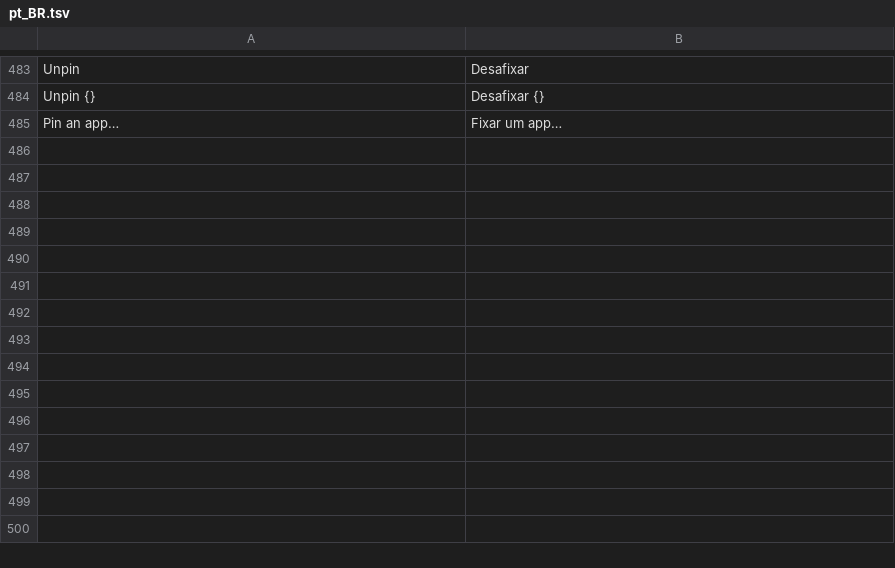
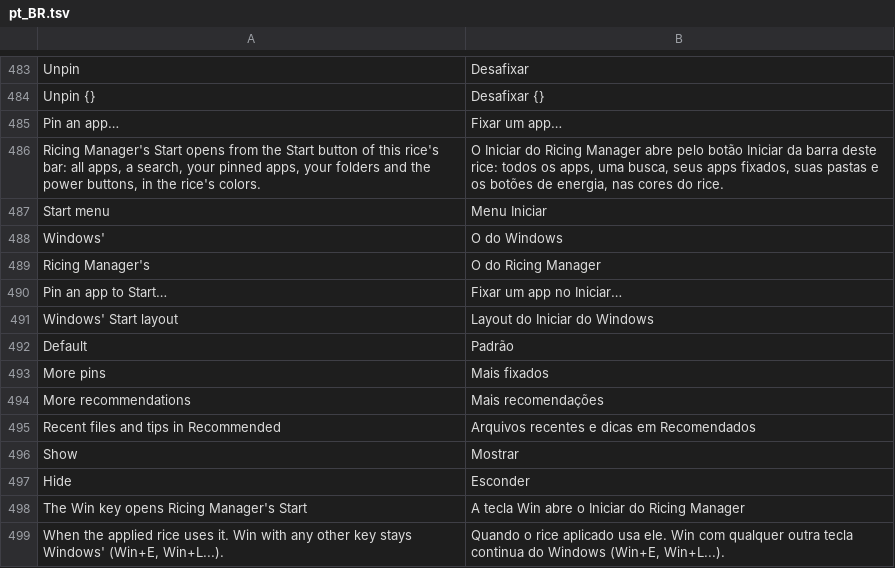
Before and after one commit to AngelLM2/RicingManagerWindows, a TSV file: apps/settings/lang/pt_BR.tsv, drawn as a sheet; only a part is shown, gaps mark what is left out; the diff names each change by its address in the sheet, - before the commit and + after, or states it on an @@ line.

Commit message:
feat: M11 (Start) — our own Start menu and an optional Win key
- rmw-bar: MenuWindow (a layered window that takes the focus and hides
  when it loses it; keys go to Slint), StartMenu (every app of apps.list,
  instant accent-insensitive search, pinned apps, user folders, Settings,
  lock/sleep/sign out/restart/shut down) and WinKeyHook (a low-level
  keyboard hook on its own thread: only a lone Win is swapped for the
  0xE8 mask key, Win shortcuts stay Windows').
- Bar plan: [start] menu, pinned apps, Win key and the core's language.
- Settings: a Start card on the bar page and "Win key opens our Start".
- Bars that reserve space no longer slide (with animations on, the shell's
  app bar logic and the moving window fed each other and the bar hung).
- ADR-0019; Sandbox: bar 49/49, settings 47/47; 357 unit tests.

```diff
--- a/apps/settings/lang/pt_BR.tsv
+++ b/apps/settings/lang/pt_BR.tsv
+row 486: Ricing Manager's Start opens from the Start button of this rice's bar: all apps, a search, your pinned apps, your folders and the power buttons, in the rice's colors. | O Iniciar do Ricing Manager abre pelo botão Iniciar da barra deste rice: todos os apps, uma busca, seus apps fixados, suas pastas e os botões de energia, nas cores do rice.
+row 487: Start menu | Menu Iniciar
+row 488: Windows' | O do Windows
+row 489: Ricing Manager's | O do Ricing Manager
+row 490: Pin an app to Start… | Fixar um app no Iniciar…
+row 491: Windows' Start layout | Layout do Iniciar do Windows
+row 492: Default | Padrão
+row 493: More pins | Mais fixados
+row 494: More recommendations | Mais recomendações
+row 495: Recent files and tips in Recommended | Arquivos recentes e dicas em Recomendados
+row 496: Show | Mostrar
+row 497: Hide | Esconder
+row 498: The Win key opens Ricing Manager's Start | A tecla Win abre o Iniciar do Ricing Manager
+row 499: When the applied rice uses it. Win with any other key stays Windows' (Win+E, Win+L...). | Quando o rice aplicado usa ele. Win com qualquer outra tecla continua do Windows (Win+E, Win+L...).
```
Also changed, not shown: 35 other files.
